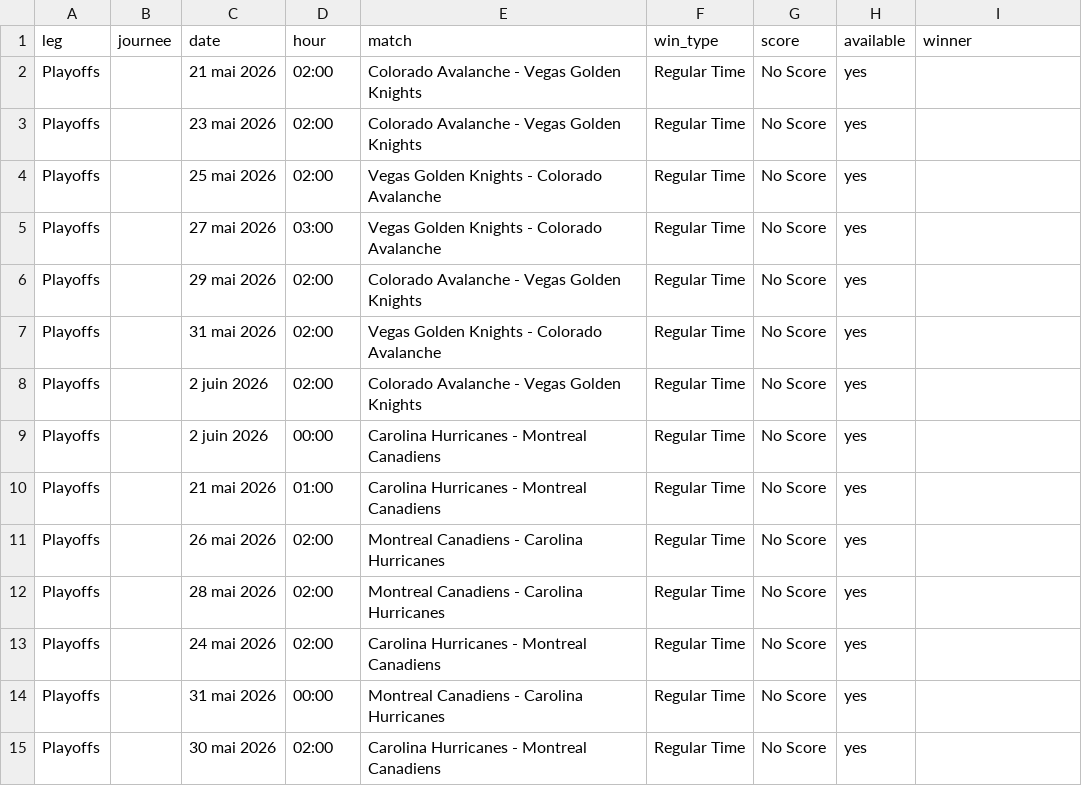
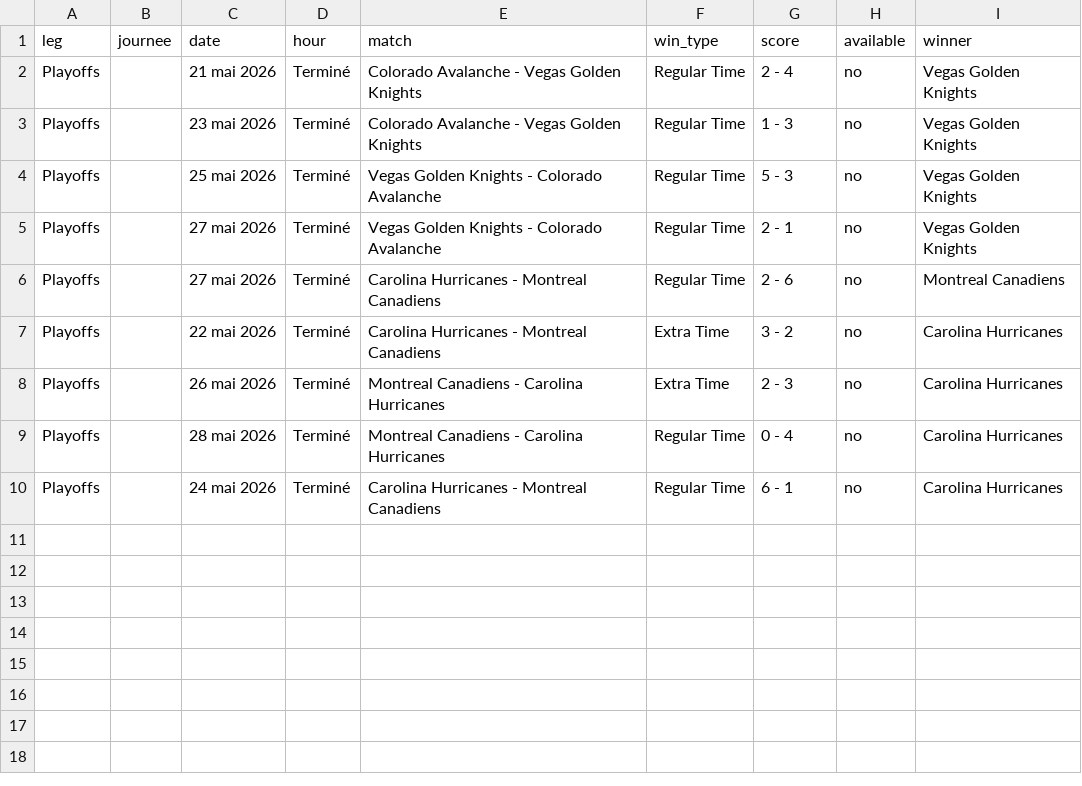
Before and after one commit to MauriceToast/Python_main, a CSV file: nhl_playoffs_matches.csv, drawn as a sheet; removed rows and columns are numbered as before the commit, all else as after; the diff names each change by its address in the sheet, - before the commit and + after, or states it on an @@ line.

Commit message:
Add files via upload

```diff
--- a/nhl_playoffs_matches.csv
+++ b/nhl_playoffs_matches.csv
-D2:D4 (hour): 02:00
+D2:D4 (hour): Terminé
-G2 (score): No Score
+G2 (score): 2 - 4
-H2:H5 (available): yes
+H2:H5 (available): no
-I2:I5 (winner): (empty)
+I2:I5 (winner): Vegas Golden Knights
-G3 (score): No Score
+G3 (score): 1 - 3
-G4 (score): No Score
+G4 (score): 5 - 3
-D5 (hour): 03:00
+D5 (hour): Terminé
-G5 (score): No Score
+G5 (score): 2 - 1
-row 6: Playoffs |  | 29 mai 2026 | 02:00 | Colorado Avalanche - Vegas Golden Knights | Regular Time | No Score | yes
-row 7: Playoffs |  | 31 mai 2026 | 02:00 | Vegas Golden Knights - Colorado Avalanche | Regular Time | No Score | yes
-row 8: Playoffs |  | 2 juin 2026 | 02:00 | Colorado Avalanche - Vegas Golden Knights | Regular Time | No Score | yes
-C6 (date): 2 juin 2026
+C6 (date): 27 mai 2026
-D6 (hour): 00:00
+D6 (hour): Terminé
-G6 (score): No Score
+G6 (score): 2 - 6
-H6:H10 (available): yes
+H6:H10 (available): no
-I6 (winner): (empty)
+I6 (winner): Montreal Canadiens
-C7 (date): 21 mai 2026
+C7 (date): 22 mai 2026
-D7 (hour): 01:00
+D7 (hour): Terminé
-F7:F8 (win_type): Regular Time
+F7:F8 (win_type): Extra Time
-G7 (score): No Score
+G7 (score): 3 - 2
-I7:I10 (winner): (empty)
+I7:I10 (winner): Carolina Hurricanes
-D8:D10 (hour): 02:00
+D8:D10 (hour): Terminé
-G8 (score): No Score
+G8 (score): 2 - 3
-G9 (score): No Score
+G9 (score): 0 - 4
-G10 (score): No Score
+G10 (score): 6 - 1
-row 14: Playoffs |  | 31 mai 2026 | 00:00 | Montreal Canadiens - Carolina Hurricanes | Regular Time | No Score | yes
-row 15: Playoffs |  | 30 mai 2026 | 02:00 | Carolina Hurricanes - Montreal Canadiens | Regular Time | No Score | yes
```
